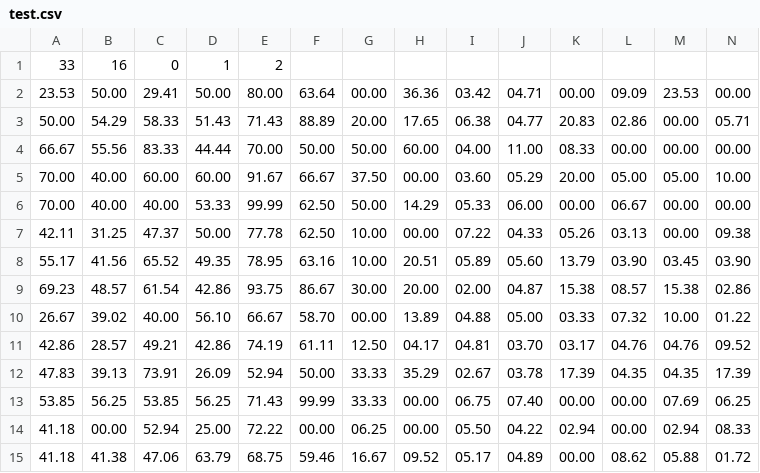
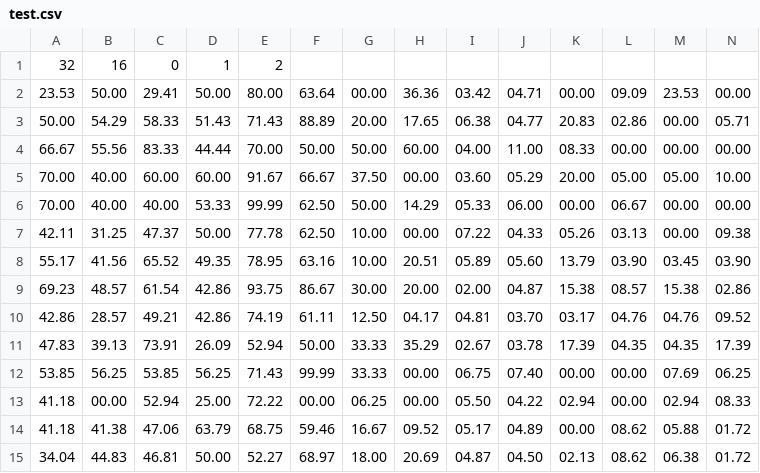
Before and after one commit to vrnvorona/models, a CSV file: test.csv, drawn as a sheet; only a part is shown; the shorter side is filled out with more unchanged rows; rows hold the shown columns only; the diff names each change by its address in the sheet, - before the commit and + after, or states it on an @@ line.

Commit message:
Update test.csv

```diff
--- a/test.csv
+++ b/test.csv
-A1: 33
+A1: 32
-row 10: 26.67 | 39.02 | 40.00 | 56.10 | 66.67 | 58.70 | 00.00 | 13.89 | 04.88 | 05.00 | 03.33 | 07.32 | 10.00 | 01.22
```
